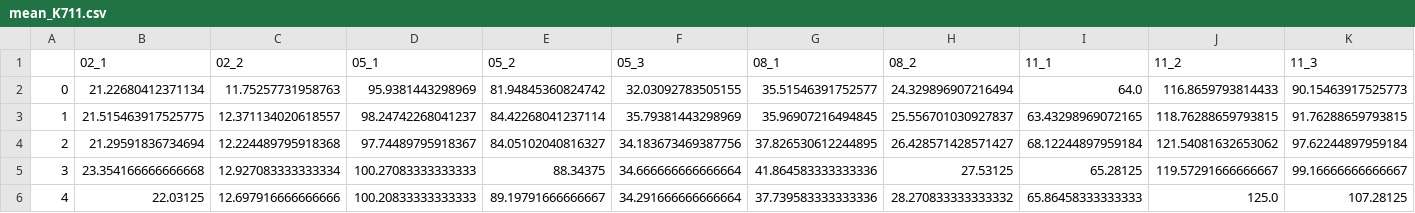
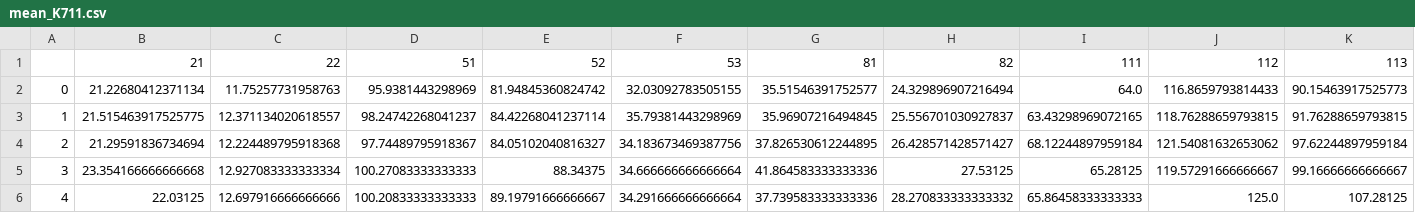
Before and after one commit to ErikAndersen81/trafficSim, a CSV file: data/mean/mean_K711.csv, drawn as a sheet; only a part is shown; removed rows and columns are numbered as before the commit, all else as after; rows hold the shown columns only; the diff names each change by its address in the sheet, - before the commit and + after, or states it on an @@ line.

```diff
--- a/data/mean/mean_K711.csv
+++ b/data/mean/mean_K711.csv
-row 1:  | 02_1 | 02_2 | 05_1 | 05_2 | 05_3 | 08_1 | 08_2 | 11_1 | 11_2 | 11_3
+row 1:  | 21 | 22 | 51 | 52 | 53 | 81 | 82 | 111 | 112 | 113
```
Also changed, not shown: data/mean/mean_K302.csv, data/mean/mean_K704.csv, 11 other files.
